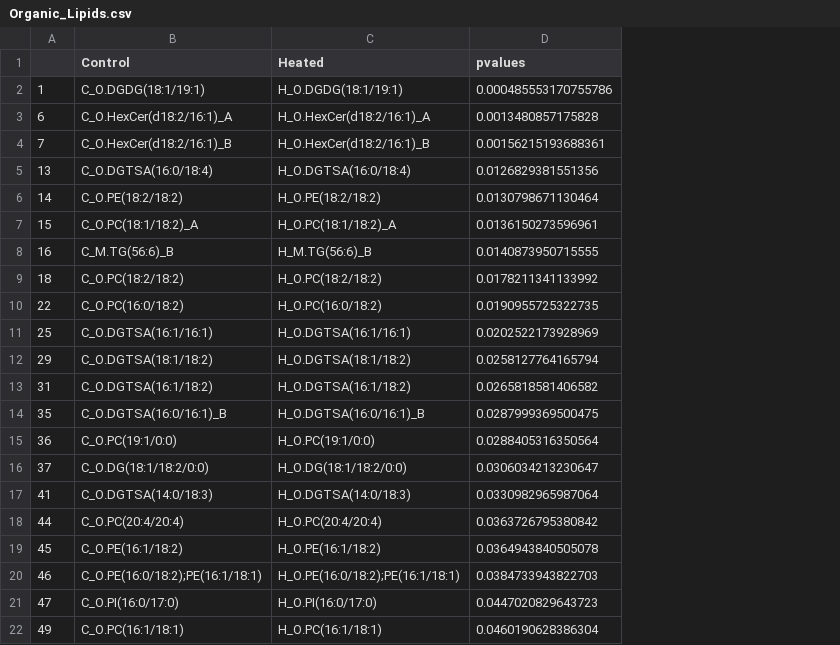
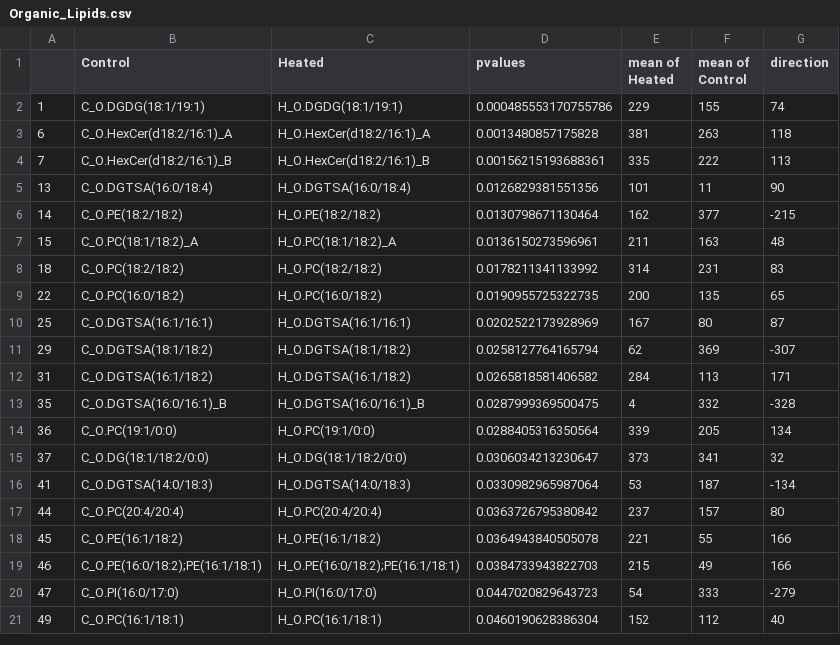
Before and after one commit to OurMicrobiome/Proteomics, a CSV file: Lipidomics/Organic_Lipids.csv, drawn as a sheet; removed rows and columns are numbered as before the commit, all else as after; the diff names each change by its address in the sheet, - before the commit and + after, or states it on an @@ line.

```diff
--- a/Lipidomics/Organic_Lipids.csv
+++ b/Lipidomics/Organic_Lipids.csv
+column E (mean of Heated), rows 2-21: 229 | 381 | 335 | 101 | 162 | 211 | 314 | 200 | 167 | 62 | 284 | 4 | 339 | 373 | 53 | 237 | 221 | 215 | 54 | 152
+column F (mean of Control), rows 2-21: 155 | 263 | 222 | 11 | 377 | 163 | 231 | 135 | 80 | 369 | 113 | 332 | 205 | 341 | 187 | 157 | 55 | 49 | 333 | 112
+column G (direction), rows 2-21: 74 | 118 | 113 | 90 | -215 | 48 | 83 | 65 | 87 | -307 | 171 | -328 | 134 | 32 | -134 | 80 | 166 | 166 | -279 | 40
-row 8: 16 | C_M.TG(56:6)_B | H_M.TG(56:6)_B | 0.0140873950715555
```
Also changed, not shown: Lipidomics/Mineral_Lipids.csv, 4 other files.
